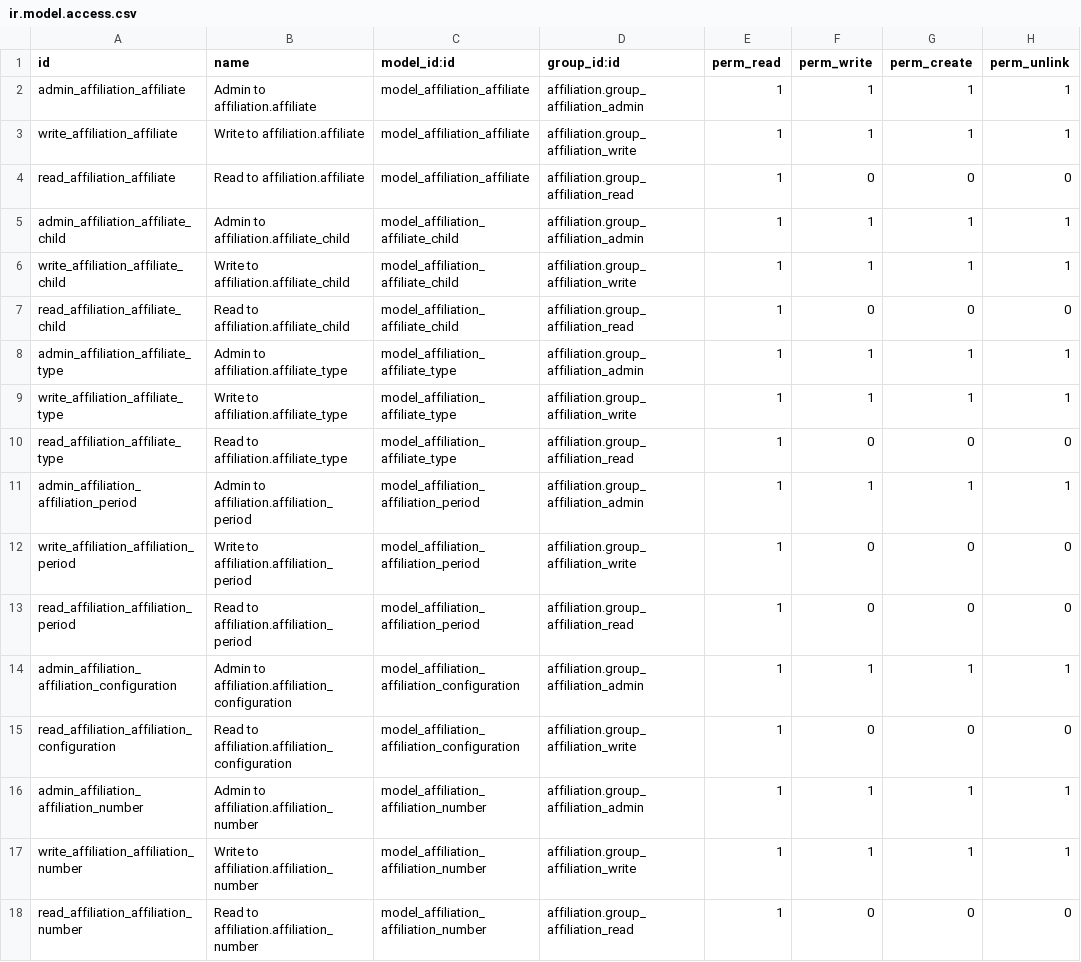
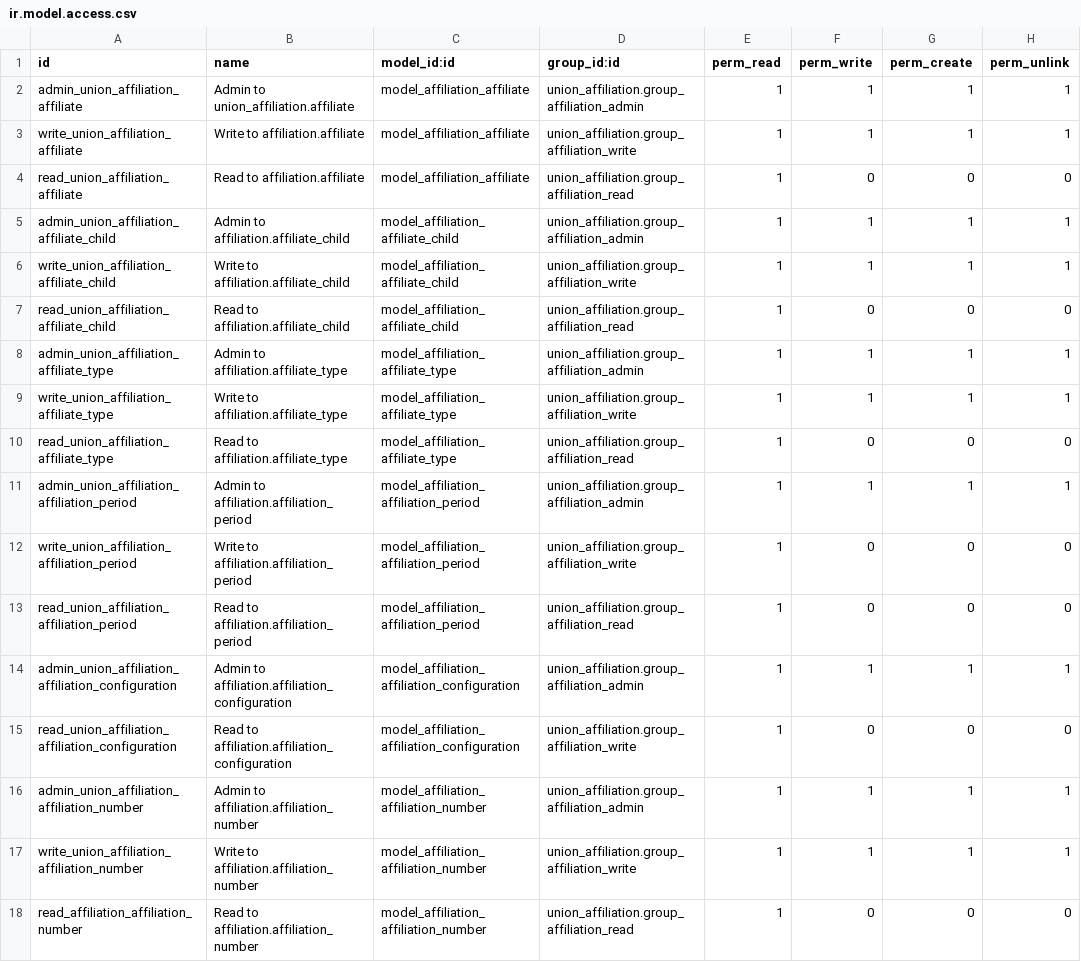
Before and after one commit to Mueve-TEC/odoo-union, a CSV file: union_affiliation/security/ir.model.access.csv, drawn as a sheet.

```diff
--- a/union_affiliation/security/ir.model.access.csv
+++ b/union_affiliation/security/ir.model.access.csv
@@ -1,18 +1,18 @@
 id,name,model_id:id,group_id:id,perm_read,perm_write,perm_create,perm_unlink
-admin_affiliation_affiliate,Admin to affiliation.affiliate,model_affiliation_affiliate,affiliation.group_affiliation_admin,1,1,1,1
-write_affiliation_affiliate,Write to affiliation.affiliate,model_affiliation_affiliate,affiliation.group_affiliation_write,1,1,1,1
-read_affiliation_affiliate,Read to affiliation.affiliate,model_affiliation_affiliate,affiliation.group_affiliation_read,1,0,0,0
-admin_affiliation_affiliate_child,Admin to affiliation.affiliate_child,model_affiliation_affiliate_child,affiliation.group_affiliation_admin,1,1,1,1
-write_affiliation_affiliate_child,Write to affiliation.affiliate_child,model_affiliation_affiliate_child,affiliation.group_affiliation_write,1,1,1,1
-read_affiliation_affiliate_child,Read to affiliation.affiliate_child,model_affiliation_affiliate_child,affiliation.group_affiliation_read,1,0,0,0
-admin_affiliation_affiliate_type,Admin to affiliation.affiliate_type,model_affiliation_affiliate_type,affiliation.group_affiliation_admin,1,1,1,1
-write_affiliation_affiliate_type,Write to affiliation.affiliate_type,model_affiliation_affiliate_type,affiliation.group_affiliation_write,1,1,1,1
-read_affiliation_affiliate_type,Read to affiliation.affiliate_type,model_affiliation_affiliate_type,affiliation.group_affiliation_read,1,0,0,0
-admin_affiliation_affiliation_period,Admin to affiliation.affiliation_period,model_affiliation_affiliation_period,affiliation.group_affiliation_admin,1,1,1,1
-write_affiliation_affiliation_period,Write to affiliation.affiliation_period,model_affiliation_affiliation_period,affiliation.group_affiliation_write,1,0,0,0
-read_affiliation_affiliation_period,Read to affiliation.affiliation_period,model_affiliation_affiliation_period,affiliation.group_affiliation_read,1,0,0,0
-admin_affiliation_affiliation_configuration,Admin to affiliation.affiliation_configuration,model_affiliation_affiliation_configuration,affiliation.group_affiliation_admin,1,1,1,1
-read_affiliation_affiliation_configuration,Read to affiliation.affiliation_configuration,model_affiliation_affiliation_configuration,affiliation.group_affiliation_write,1,0,0,0
-admin_affiliation_affiliation_number,Admin to affiliation.affiliation_number,model_affiliation_affiliation_number,affiliation.group_affiliation_admin,1,1,1,1
-write_affiliation_affiliation_number,Write to affiliation.affiliation_number,model_affiliation_affiliation_number,affiliation.group_affiliation_write,1,1,1,1
-read_affiliation_affiliation_number,Read to affiliation.affiliation_number,model_affiliation_affiliation_number,affiliation.group_affiliation_read,1,0,0,0
+admin_union_affiliation_affiliate,Admin to union_affiliation.affiliate,model_affiliation_affiliate,union_affiliation.group_affiliation_admin,1,1,1,1
+write_union_affiliation_affiliate,Write to affiliation.affiliate,model_affiliation_affiliate,union_affiliation.group_affiliation_write,1,1,1,1
+read_union_affiliation_affiliate,Read to affiliation.affiliate,model_affiliation_affiliate,union_affiliation.group_affiliation_read,1,0,0,0
+admin_union_affiliation_affiliate_child,Admin to affiliation.affiliate_child,model_affiliation_affiliate_child,union_affiliation.group_affiliation_admin,1,1,1,1
+write_union_affiliation_affiliate_child,Write to affiliation.affiliate_child,model_affiliation_affiliate_child,union_affiliation.group_affiliation_write,1,1,1,1
+read_union_affiliation_affiliate_child,Read to affiliation.affiliate_child,model_affiliation_affiliate_child,union_affiliation.group_affiliation_read,1,0,0,0
+admin_union_affiliation_affiliate_type,Admin to affiliation.affiliate_type,model_affiliation_affiliate_type,union_affiliation.group_affiliation_admin,1,1,1,1
+write_union_affiliation_affiliate_type,Write to affiliation.affiliate_type,model_affiliation_affiliate_type,union_affiliation.group_affiliation_write,1,1,1,1
+read_union_affiliation_affiliate_type,Read to affiliation.affiliate_type,model_affiliation_affiliate_type,union_affiliation.group_affiliation_read,1,0,0,0
+admin_union_affiliation_affiliation_period,Admin to affiliation.affiliation_period,model_affiliation_affiliation_period,union_affiliation.group_affiliation_admin,1,1,1,1
+write_union_affiliation_affiliation_period,Write to affiliation.affiliation_period,model_affiliation_affiliation_period,union_affiliation.group_affiliation_write,1,0,0,0
+read_union_affiliation_affiliation_period,Read to affiliation.affiliation_period,model_affiliation_affiliation_period,union_affiliation.group_affiliation_read,1,0,0,0
+admin_union_affiliation_affiliation_configuration,Admin to affiliation.affiliation_configuration,model_affiliation_affiliation_configuration,union_affiliation.group_affiliation_admin,1,1,1,1
+read_union_affiliation_affiliation_configuration,Read to affiliation.affiliation_configuration,model_affiliation_affiliation_configuration,union_affiliation.group_affiliation_write,1,0,0,0
+admin_union_affiliation_affiliation_number,Admin to affiliation.affiliation_number,model_affiliation_affiliation_number,union_affiliation.group_affiliation_admin,1,1,1,1
+write_union_affiliation_affiliation_number,Write to affiliation.affiliation_number,model_affiliation_affiliation_number,union_affiliation.group_affiliation_write,1,1,1,1
+read_affiliation_affiliation_number,Read to affiliation.affiliation_number,model_affiliation_affiliation_number,union_affiliation.group_affiliation_read,1,0,0,0
```
Also changed, not shown: 9 other files.
